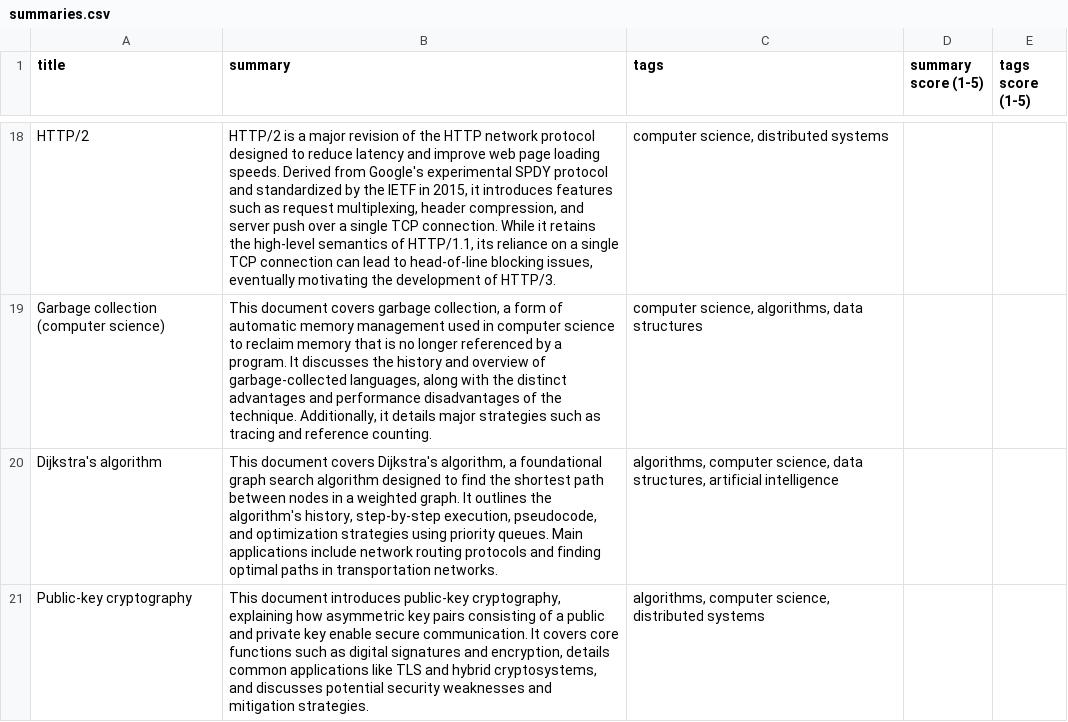
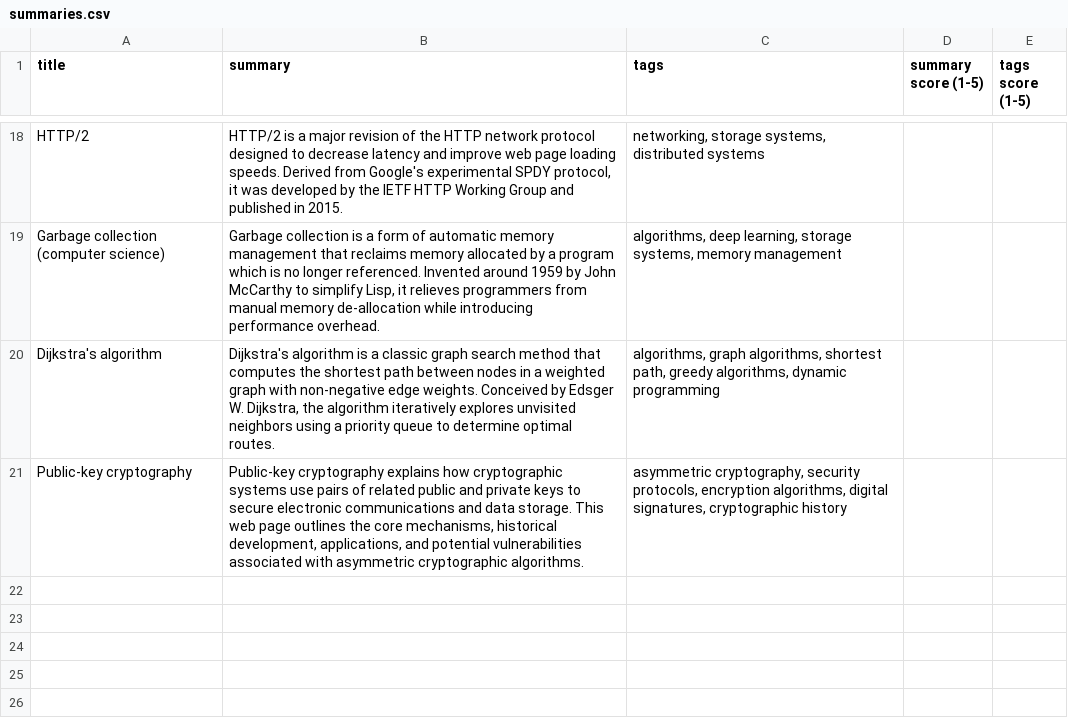
Before and after one commit to explodeongo/Recall, a CSV file: backend/eval/review/summaries.csv, drawn as a sheet; only a part is shown, gaps mark what is left out; the diff covers the shown part only; the diff names each change by its address in the sheet, - before the commit and + after, or states it on an @@ line.

Commit message:
Sharper answers and a design pass: follow-up questions, clean sources, cleaner text
Answers
- Answers end with up to three suggested follow-up questions ("Ask next"),
  stored with the message (migration 0019)
- Sources show as one pill per document under the answer; passages fold open.
  Web results the search engine ran together are separated, and login walls
  fall back to the snippet
- Citations read 1, 2, 3 in the order the answer uses them, in the chat,
  copied text and answers saved as notes (the model cites by search rank)
- Gemini overloads are retried once more after a short wait, and the error
  says plainly that Gemini is busy, with Try again in the chat

Library quality
- Extracted text drops navigation lines and reference lists, including
  Wikipedia footnotes with back-links. 390 -> 265 eval chunks; no answer text
  lost. Hybrid passage@1 81% (one rank swap), passage@3 92%, end-to-end
  answers unchanged, first words 0.9 s. eval/results.md regenerated, and
  eval.run now records per-question passage ranks
- Summaries that open with "This web page explains..." are restated
- Linked ideas only link through concepts the summary is actually about
- Saving a link that's already in the library returns that item; the
  bookmarklet says "Already in your library"

Design (impeccable critique, both assessments)
- Phone nav links have names and 44 px targets; avatar space is held
- Page titles for Review, Graph, Settings, Highlights and each item
- Contrast: inactive tabs, placeholders, light tag chips
- Graph labels never print over one another
- Settings command stays on one line; Review question uses the card width;
  keyboard hints hidden on touch; bookmarklet steps hidden on phones and the
  button quieter; Review, Graph and Settings in the command palette; covers
  dimmed in dark mode; Figtree for the interface

Speed
- The item page renders at once from the library's cache, and hovering an
  item preloads its connections and cards
- A loading skeleton covers route changes; queries stay fresh for 30 s

```diff
--- a/backend/eval/review/summaries.csv
+++ b/backend/eval/review/summaries.csv
-B18 (summary): …designed to reduce latency and improve web page loading speeds. Derived from Google's experimental SPDY protocol and standardized by the IETF in 2015, it introduces features such as request multiplexing, header compression, and server push over a single TCP connection. While it retains the high-level semantics of HTTP/1.1, its reliance on a single TCP connection can lead to head-of-line blocking issues, eventually motivating the development of HTTP/3.
+B18 (summary): …designed to decrease latency and improve web page loading speeds. Derived from Google's experimental SPDY protocol, it was developed by the IETF HTTP Working Group and published in 2015.
-C18 (tags): computer science, distributed systems
+C18 (tags): networking, storage systems, distributed systems
-B19 (summary): This document covers garbage collection, a form of automatic memory management used in computer science to reclaim memory that is no longer referenced by a program. It discusses the history and overview of garbage-collected languages, along with the distinct advantages and performance disadvantages of the technique. Additionally, it details major strategies such as tracing and reference counting.
+B19 (summary): Garbage collection is a form of automatic memory management that reclaims memory allocated by a program which is no longer referenced. Invented around 1959 by John McCarthy to simplify Lisp, it relieves programmers from manual memory de-allocation while introducing performance overhead.
-C19 (tags): computer science, algorithms, data structures
+C19 (tags): algorithms, deep learning, storage systems, memory management
-B20 (summary): This document covers Dijkstra's algorithm, a foundational graph search algorithm designed to find the shortest path between nodes in a weighted graph. It outlines the algorithm's history, step-by-step execution, pseudocode, and optimization strategies using priority queues. Main applications include network routing protocols and finding optimal paths in transportation networks.
+B20 (summary): Dijkstra's algorithm is a classic graph search method that computes the shortest path between nodes in a weighted graph with non-negative edge weights. Conceived by Edsger W. Dijkstra, the algorithm iteratively explores unvisited neighbors using a priority queue to determine optimal routes.
-C20 (tags): algorithms, computer science, data structures, artificial intelligence
+C20 (tags): algorithms, graph algorithms, shortest path, greedy algorithms, dynamic programming
-B21 (summary): This document introduces public-key cryptography, explaining how asymmetric key pairs consisting of a public and private key enable secure communication. It covers core functions such as digital signatures and encryption, details common applications like TLS and hybrid cryptosystems, and discusses potential security weaknesses and mitigation strategies.
+B21 (summary): Public-key cryptography explains how cryptographic systems use pairs of related public and private keys to secure electronic communications and data storage. This web page outlines the core mechanisms, historical development, applications, and potential vulnerabilities associated with asymmetric cryptographic algorithms.
-C21 (tags): algorithms, computer science, distributed systems
+C21 (tags): asymmetric cryptography, security protocols, encryption algorithms, digital signatures, cryptographic history
```
Also changed, not shown: 32 edited cells elsewhere in this file, backend/eval/review/faithfulness.csv, 45 other files.
